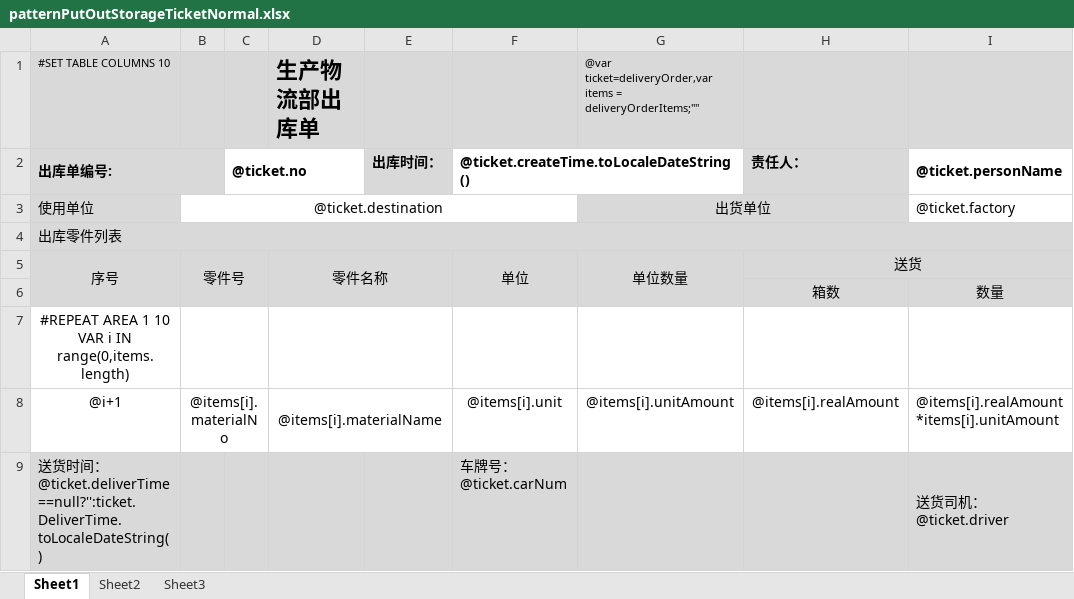
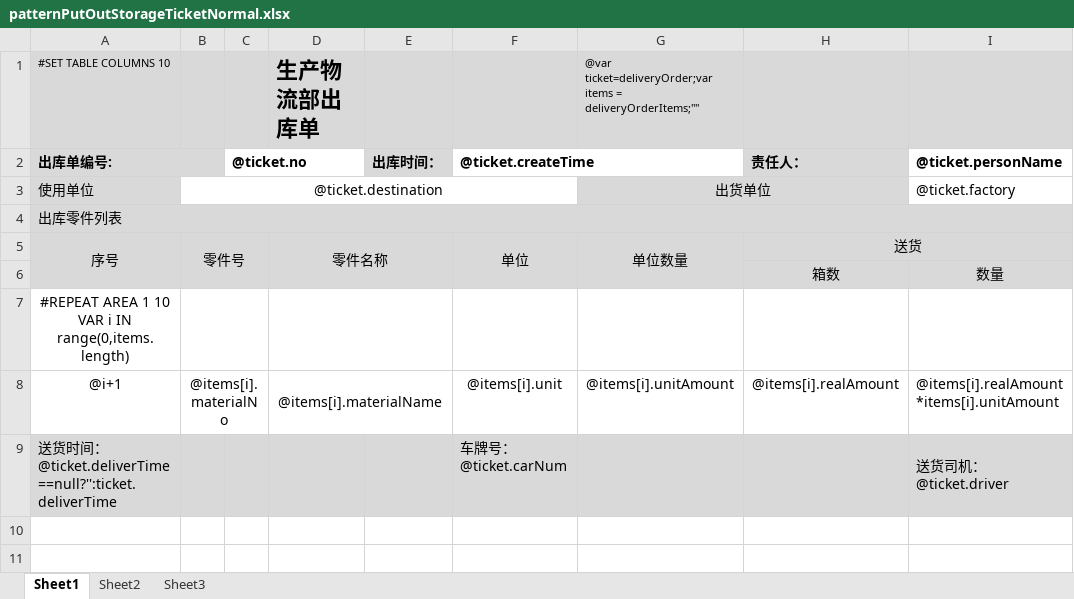
Before and after one commit to jingjiajie/WMSClient, an Excel workbook: UI/bin/Debug/Excel/patternPutOutStorageTicketNormal.xlsx, sheet Sheet1, drawn as a sheet; only a part is shown; values as stored, in another font and other column widths than the file's, no borders; the diff names each change by its address in the sheet, - before the commit and + after, or states it on an @@ line.

```diff
--- a/UI/bin/Debug/Excel/patternPutOutStorageTicketNormal.xlsx (sheet Sheet1)
+++ b/UI/bin/Debug/Excel/patternPutOutStorageTicketNormal.xlsx (sheet Sheet1)
-G1: @var ticket=deliveryOrder,var items =…
+G1: @var ticket=deliveryOrder;var items =…
-F2: @ticket.createTime.toLocaleDateString()
+F2: @ticket.createTime
-A9: …间：@ticket.deliverTime==null?'':ticket.DeliverTime.toLocaleDateString()
+A9: …间：@ticket.deliverTime==null?'':ticket.deliverTime
```
Also changed, not shown: 15 other files.
